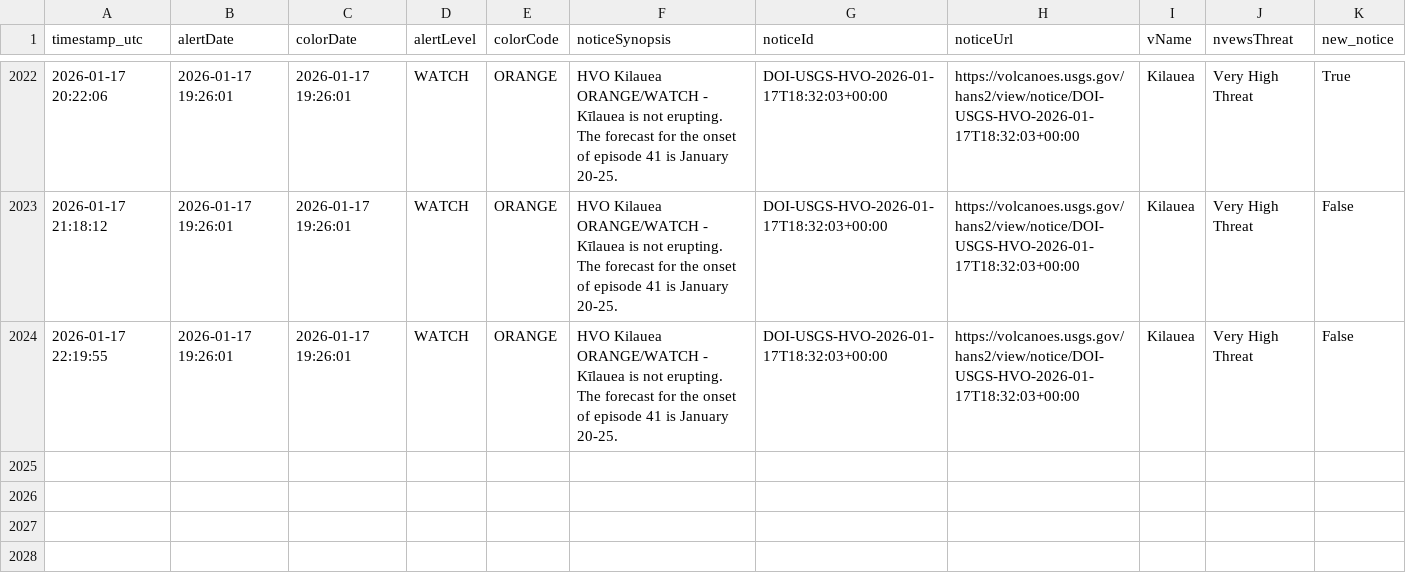
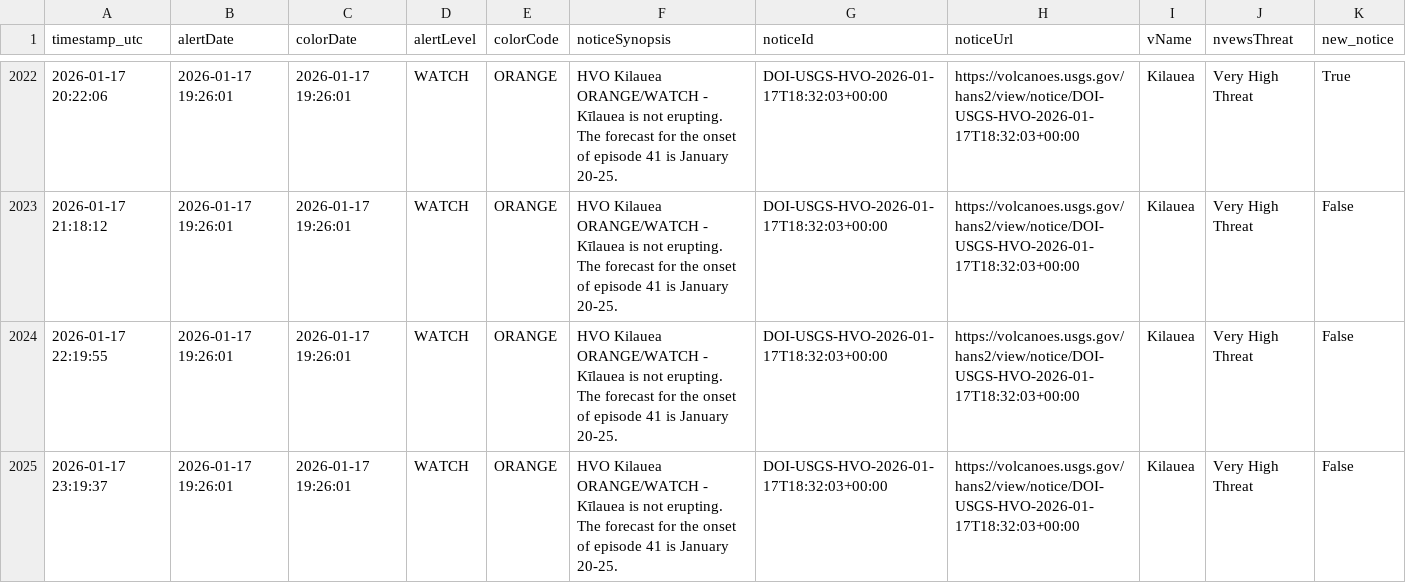
Before and after one commit to boncz/hawaii-airquality-forecasting, a CSV file: data/raw/hvo/hvo_status.csv, drawn as a sheet; only a part is shown, gaps mark what is left out; the diff names each change by its address in the sheet, - before the commit and + after, or states it on an @@ line.

```diff
--- a/data/raw/hvo/hvo_status.csv
+++ b/data/raw/hvo/hvo_status.csv
+row 2025: 2026-01-17 23:19:37 | 2026-01-17 19:26:01 | 2026-01-17 19:26:01 | WATCH | ORANGE | HVO Kilauea ORANGE/WATCH - Kīlauea is not erupting. The forecast for the onset of episode 41 is January 20-25. | DOI-USGS-HVO-2026-01-17T18:32:03+00:00 | https://volcanoes.usgs.gov/hans2/view/notice/DOI-USGS-HVO-2026-01-17T18:32:03+00:00 | Kilauea | Very High Threat | False
```
